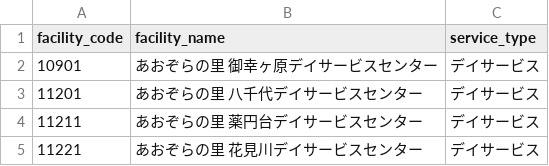
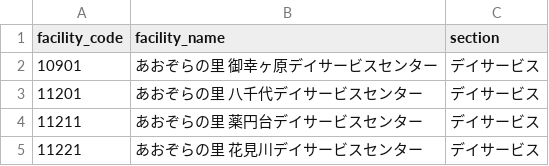
Before and after one commit to Izumi-Yuya/shicecal, a CSV file: facility_master.csv, drawn as a sheet; only a part is shown.

Commit message:
feat: Implement FacilityInfo/FacilityBasic separation and CSV import
- Separate facility data into FacilityInfo (basic info) and FacilityBasic (detailed info)
- Create FacilityInfo model for identification and contact information
- Create FacilityBasic model for operational details and section management
- Add facility_basics table with section field moved from facility_services
- Remove section column from facility_services table
- Implement CSV import commands for facility master data
- Add cleanup command to remove sample data
- Update FacilityController to use new data structure
- Add facilityBasic relationship to Facility model
- Import 103 facilities from facility_master.csv
- Clean up 26 sample facilities, keeping only CSV master data

Data structure improvements:
- Section (department) now managed at facility level in FacilityBasic
- Clear separation of responsibilities between Info and Basic models
- Improved data normalization and consistency

```diff
--- a/facility_master.csv
+++ b/facility_master.csv
@@ -1,2 +1,2 @@
-facility_code,facility_name,service_type
+facility_code,facility_name,section
 10901,あおぞらの里 御幸ヶ原デイサービスセンター,デイサービス
```
Also changed, not shown: 12 other files.
